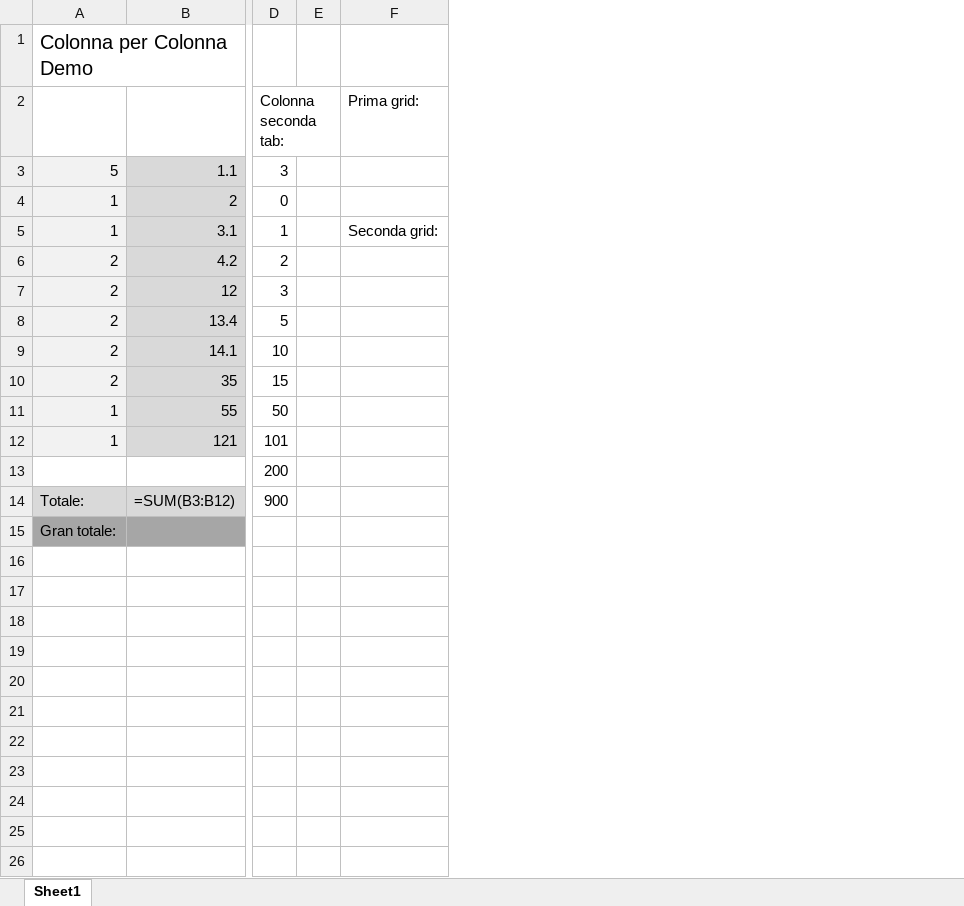
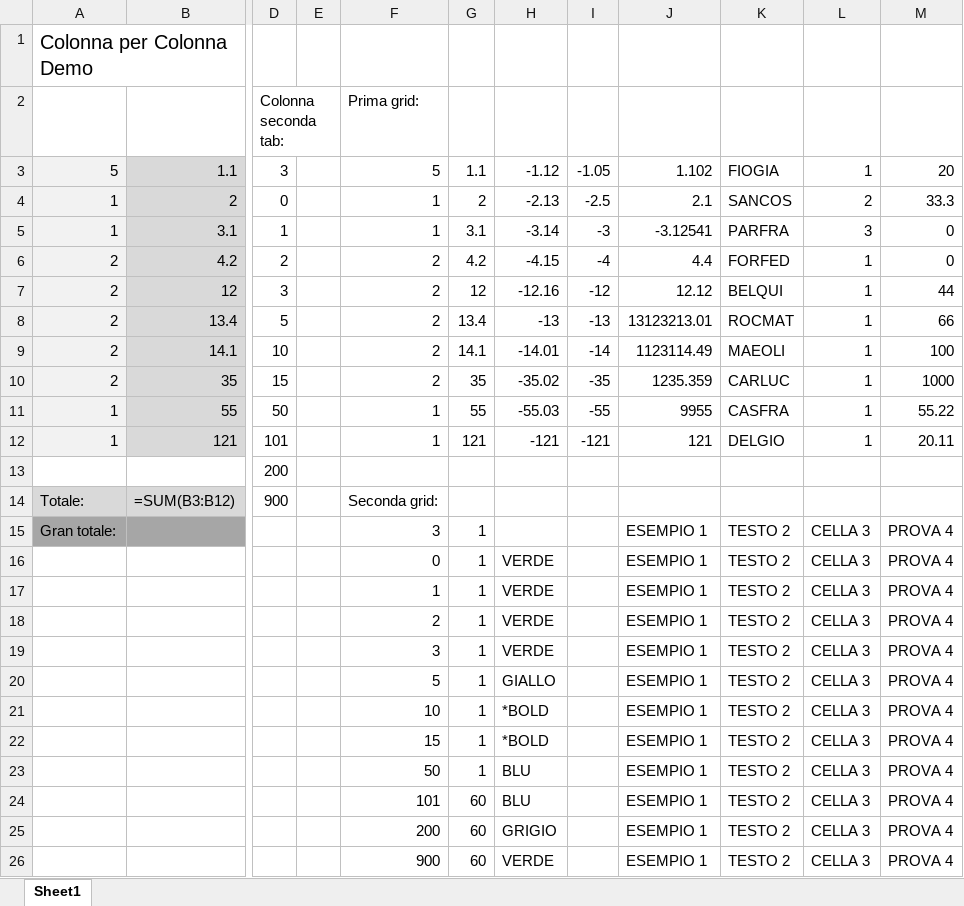
Before and after one commit to MauroWB/JXLS-Main-Rep, an Excel workbook: target/classes/excel/cpc_output.xlsx, sheet Sheet1, drawn as a sheet; only a part is shown, gaps mark what is left out; values as stored, in another font and other column widths than the file's, no borders; formulas without a stored value are shown as written; removed rows and columns are numbered as before the commit, all else as after; rows hold the shown columns only; the diff names each change by its address in the sheet, - before the commit and + after, or states it on an @@ line.

```diff
--- a/target/classes/excel/cpc_output.xlsx (sheet Sheet1)
+++ b/target/classes/excel/cpc_output.xlsx (sheet Sheet1)
-column F, rows 2-5: Prima grid: |  |  | Seconda grid:
+column F, rows 2-15: Prima grid: | 5 | 1 | 1 | 2 | 2 | 2 | 2 | 2 | 1 | 1 |  | Seconda grid: | 3
+column G, rows 3-15: 1.1 | 2 | 3.1 | 4.2 | 12 | 13.4 | 14.1 | 35 | 55 | 121 |  |  | 1
+column H, rows 3-12: -1.12 | -2.13 | -3.14 | -4.15 | -12.16 | -13 | -14.01 | -35.02 | -55.03 | -121
+column I, rows 3-12: -1.05 | -2.5 | -3 | -4 | -12 | -13 | -14 | -35 | -55 | -121
+column J, rows 3-15: 1.102 | 2.1 | -3.12541 | 4.4 | 12.12 | 13123213.01 | 1123114.49 | 1235.359 | 9955 | 121 |  |  | ESEMPIO 1
+column K, rows 3-15: FIOGIA | SANCOS | PARFRA | FORFED | BELQUI | ROCMAT | MAEOLI | CARLUC | CASFRA | DELGIO |  |  | TESTO 2
+column L, rows 3-15: 1 | 2 | 3 | 1 | 1 | 1 | 1 | 1 | 1 | 1 |  |  | CELLA 3
+column M, rows 3-15: 20 | 33.3 | 0 | 0 | 44 | 66 | 100 | 1000 | 55.22 | 20.11 |  |  | PROVA 4
+row 16:  |  |  |  | 0 | 1 | VERDE |  | ESEMPIO 1 | TESTO 2 | CELLA 3 | PROVA 4
+row 17:  |  |  |  | 1 | 1 | VERDE |  | ESEMPIO 1 | TESTO 2 | CELLA 3 | PROVA 4
+row 18:  |  |  |  | 2 | 1 | VERDE |  | ESEMPIO 1 | TESTO 2 | CELLA 3 | PROVA 4
+row 19:  |  |  |  | 3 | 1 | VERDE |  | ESEMPIO 1 | TESTO 2 | CELLA 3 | PROVA 4
+row 20:  |  |  |  | 5 | 1 | GIALLO |  | ESEMPIO 1 | TESTO 2 | CELLA 3 | PROVA 4
+row 21:  |  |  |  | 10 | 1 | *BOLD |  | ESEMPIO 1 | TESTO 2 | CELLA 3 | PROVA 4
+row 22:  |  |  |  | 15 | 1 | *BOLD |  | ESEMPIO 1 | TESTO 2 | CELLA 3 | PROVA 4
+row 23:  |  |  |  | 50 | 1 | BLU |  | ESEMPIO 1 | TESTO 2 | CELLA 3 | PROVA 4
+row 24:  |  |  |  | 101 | 60 | BLU |  | ESEMPIO 1 | TESTO 2 | CELLA 3 | PROVA 4
+row 25:  |  |  |  | 200 | 60 | GRIGIO |  | ESEMPIO 1 | TESTO 2 | CELLA 3 | PROVA 4
+row 26:  |  |  |  | 900 | 60 | VERDE |  | ESEMPIO 1 | TESTO 2 | CELLA 3 | PROVA 4
```
Also changed, not shown: src/main/resources/excel/cpc_output.xlsx, src/main/resources/excel/cpc_template.xlsx, 3 other files.
